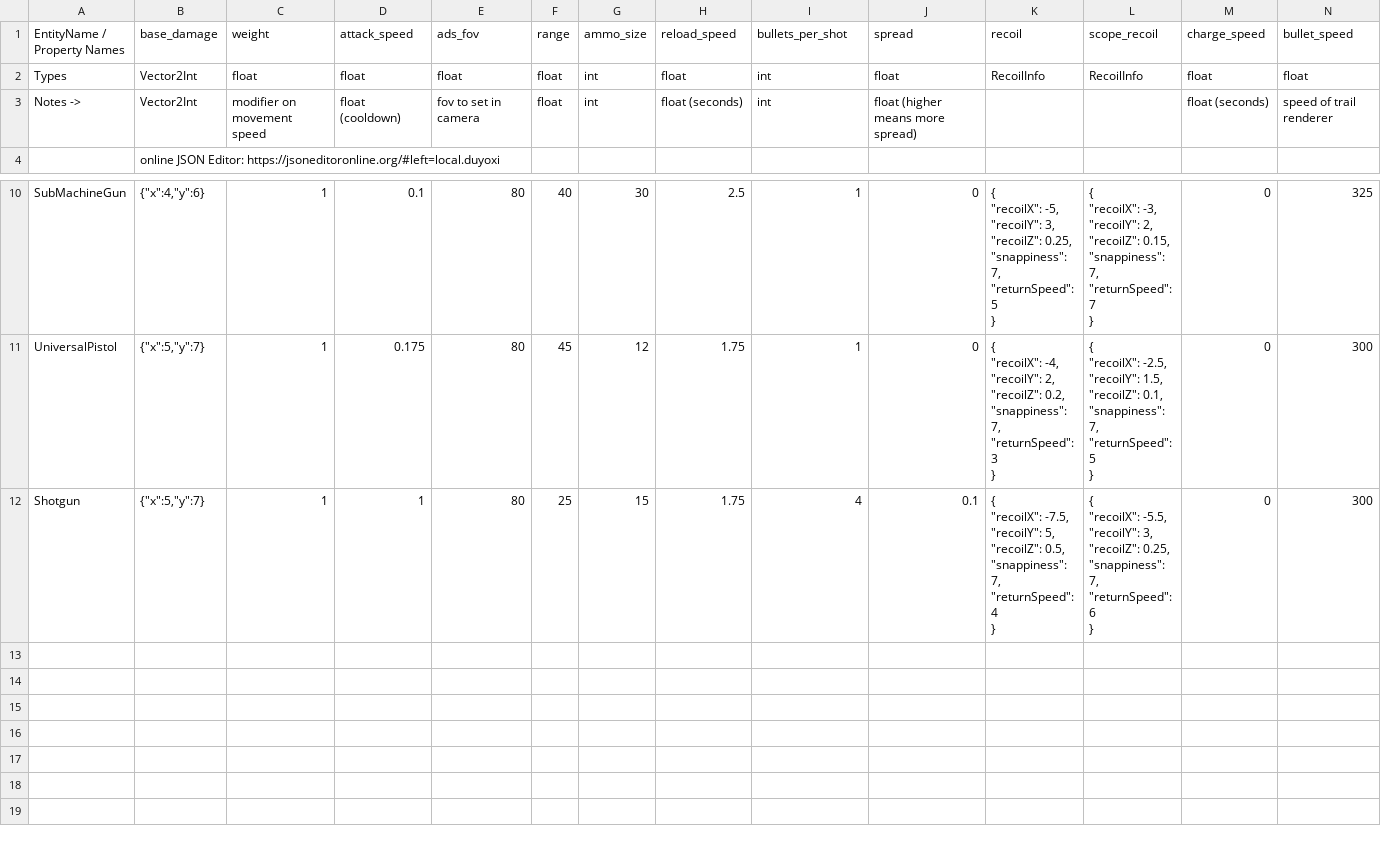
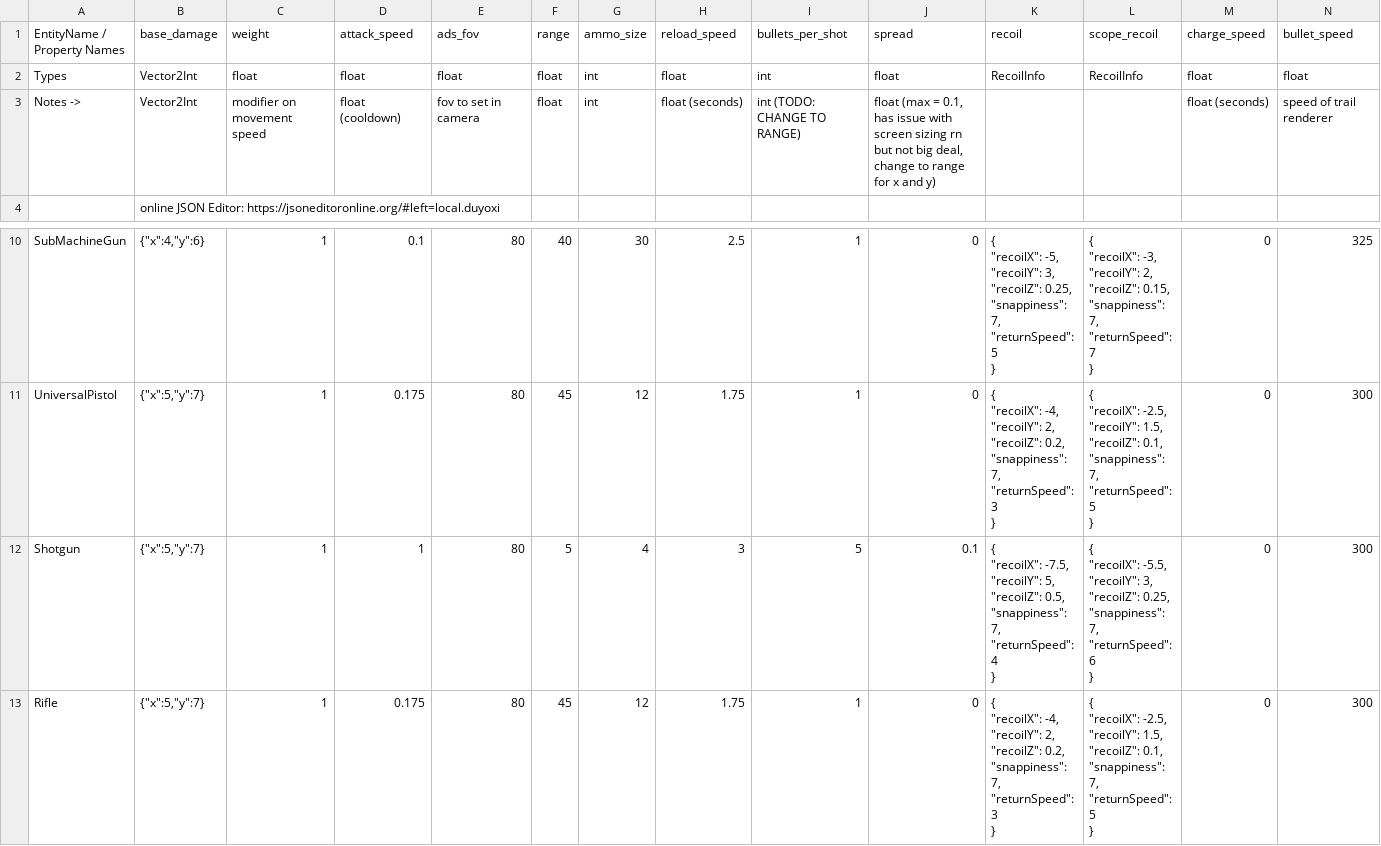
Before and after one commit to cty288/Capstone, a CSV file: Assets/Resources/data_weapons.csv, drawn as a sheet; only a part is shown, gaps mark what is left out; rows hold the shown columns only; ↵ is a line break in a cell; the diff names each change by its address in the sheet, - before the commit and + after, or states it on an @@ line.

```diff
--- a/Assets/Resources/data_weapons.csv
+++ b/Assets/Resources/data_weapons.csv
-I3 (bullets_per_shot): int
+I3 (bullets_per_shot): int (TODO: CHANGE TO RANGE)
-J3 (spread): float (higher means more spread)
+J3 (spread): float (max = 0.1, has issue with screen sizing rn but not big deal, change to range for x and y)
-F12 (range): 25
+F12 (range): 5
-G12 (ammo_size): 15
+G12 (ammo_size): 4
-H12 (reload_speed): 1.75
+H12 (reload_speed): 3
-I12 (bullets_per_shot): 4
+I12 (bullets_per_shot): 5
+row 13: Rifle | {"x":5,"y":7} | 1 | 0.175 | 80 | 45 | 12 | 1.75 | 1 | 0 | { ↵ "recoilX": -4, ↵ "recoilY": 2, ↵ "recoilZ": 0.2, ↵ "snappiness": 7, ↵ "returnSpeed": 3 ↵ } | { ↵ "recoilX": -2.5, ↵ "recoilY": 1.5, ↵ "recoilZ": 0.1, ↵ "snappiness": 7, ↵ "returnSpeed": 5 ↵ } | 0 | 300
```
Also changed, not shown: 16 other files.
